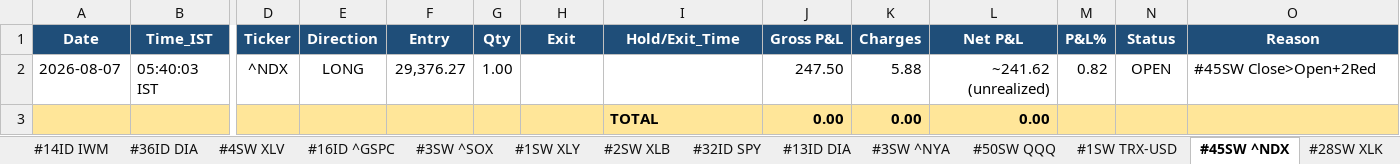
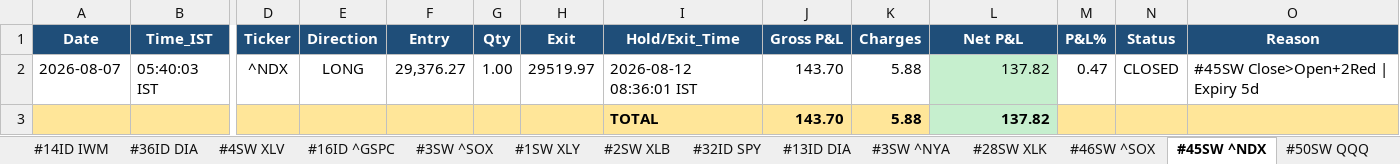
Before and after one commit to thokfoot/free-4-market-master, an Excel workbook: logs/strategy_report.xlsx, sheet #45SW ^NDX, drawn as a sheet; only a part is shown, gaps mark what is left out; values as stored, in another font and other column widths than the file's, no borders; removed rows and columns are numbered as before the commit, all else as after; rows hold the shown columns only; the diff names each change by its address in the sheet, - before the commit and + after, or states it on an @@ line.

```diff
--- a/logs/strategy_report.xlsx (sheet #45SW ^NDX)
+++ b/logs/strategy_report.xlsx (sheet #45SW ^NDX)
@@ sheet tab order changed: #14ID IWM | #36ID DIA | #4SW XLV | #16ID ^GSPC | #3SW ^SOX | #1SW XLY | #2SW XLB | #32ID SPY | #13ID DIA | #3SW ^NYA | #28SW XLK | #46SW ^SOX | #45SW ^NDX | #50SW QQQ @@
-H2 (Exit): (empty)
+H2 (Exit): 29519.97
-I2 (Hold/Exit_Time): (empty)
+I2 (Hold/Exit_Time): 2026-08-12 08:36:01 IST
-J2 (Gross P&L): 247.50
+J2 (Gross P&L): 143.70
-L2 (Net P&L): ~241.62 (unrealized)
+L2 (Net P&L): 137.82
-L2 fill: none
+L2 fill: #C6EFCE
-M2 (P&L%): 0.82
+M2 (P&L%): 0.47
-N2 (Status): OPEN
+N2 (Status): CLOSED
-O2 (Reason): #45SW Close>Open+2Red
+O2 (Reason): #45SW Close>Open+2Red | Expiry 5d
-row 3:  |  |  |  |  |  |  | TOTAL | 0.00 | 0.00 | 0.00
+row 3:  |  |  |  |  |  |  | TOTAL | 143.70 | 5.88 | 137.82
```
Also changed, not shown: sheet Summary, sheet Never Fired, sheet #28SW XLK, sheet #4SW OEF, sheet #46SW ^SOX, sheet #3SW ^NYA, 7 more sheets, other sheet tabs.
